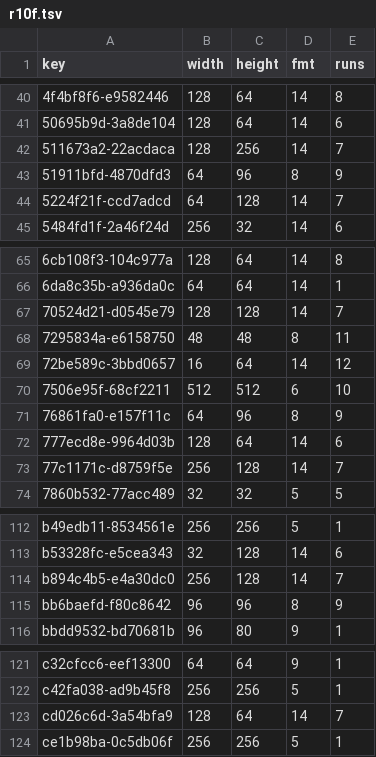
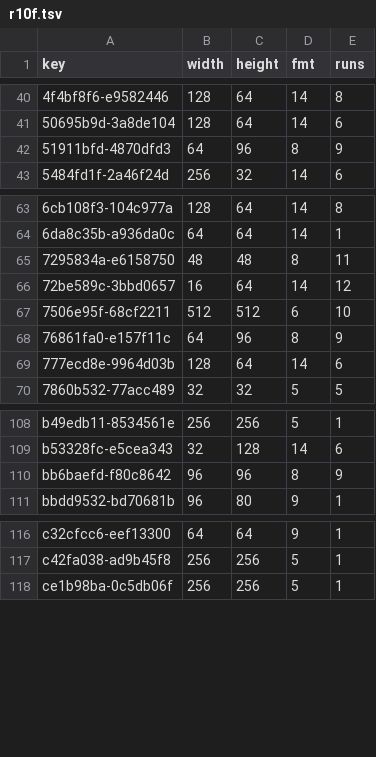
Before and after one commit to lamb2k/re4dc, a TSV file: port/dreamcast/tools/d367/vram/resident/r10f.tsv, drawn as a sheet; only a part is shown, gaps mark what is left out.

```diff
--- a/port/dreamcast/tools/d367/vram/resident/r10f.tsv
+++ b/port/dreamcast/tools/d367/vram/resident/r10f.tsv
@@ -41,5 +41,3 @@ key	width	height	fmt	runs
 50695b9d-3a8de104	128	64	14	6
-511673a2-22acdaca	128	256	14	7
 51911bfd-4870dfd3	64	96	8	9
-5224f21f-ccd7adcd	64	128	14	7
 5484fd1f-2a46f24d	256	32	14	6
@@ -66,3 +64,2 @@ key	width	height	fmt	runs
 6da8c35b-a936da0c	64	64	14	1
-70524d21-d0545e79	128	128	14	7
 7295834a-e6158750	48	48	8	11
@@ -72,3 +69,2 @@ key	width	height	fmt	runs
 777ecd8e-9964d03b	128	64	14	6
-77c1171c-d8759f5e	256	128	14	7
 7860b532-77acc489	32	32	5	5
@@ -113,3 +109,2 @@ b49edb11-8534561e	256	256	5	1
 b53328fc-e5cea343	32	128	14	6
-b894c4b5-e4a30dc0	256	128	14	7
 bb6baefd-f80c8642	96	96	8	9
@@ -122,3 +117,2 @@ c32cfcc6-eef13300	64	64	9	1
 c42fa038-ad9b45f8	256	256	5	1
-cd026c6d-3a54bfa9	128	64	14	7
 ce1b98ba-0c5db06f	256	256	5	1
```
Also changed, not shown: port/dreamcast/tools/d367/vram/resident/r111.tsv, port/dreamcast/tools/d367/vram/resident/r112.tsv, 13 other files.
